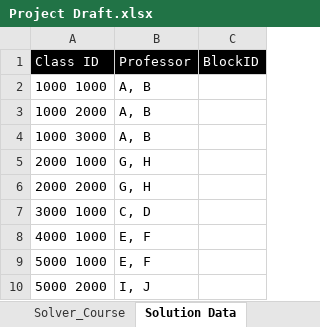
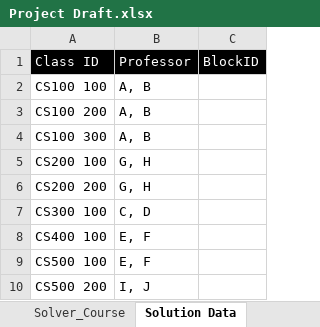
Before and after one commit to CS620TEAMCLUBS/TeamProject, an Excel workbook: Project Draft.xlsx, sheet Solution Data, drawn as a sheet; values as stored, in another font and other column widths than the file's, no borders; the diff names each change by its address in the sheet, - before the commit and + after, or states it on an @@ line.

Commit message:
Version 3
Updated Course ID and session ID format
Update the one of the constraint formula
Highlighted solution area, which needs to be translated into solution data in 1.4

```diff
--- a/Project Draft.xlsx (sheet Solution Data)
+++ b/Project Draft.xlsx (sheet Solution Data)
-A2: 1000 1000
+A2: CS100 100
-A3: 1000 2000
+A3: CS100 200
-A4: 1000 3000
+A4: CS100 300
-A5: 2000 1000
+A5: CS200 100
-A6: 2000 2000
+A6: CS200 200
-A7: 3000 1000
+A7: CS300 100
-A8: 4000 1000
+A8: CS400 100
-A9: 5000 1000
+A9: CS500 100
-A10: 5000 2000
+A10: CS500 200
```
Also changed, not shown: sheet Solver_Professor, sheet Input_Course, sheet Input_Professor, sheet Block_Info, formulas that keep their value.
